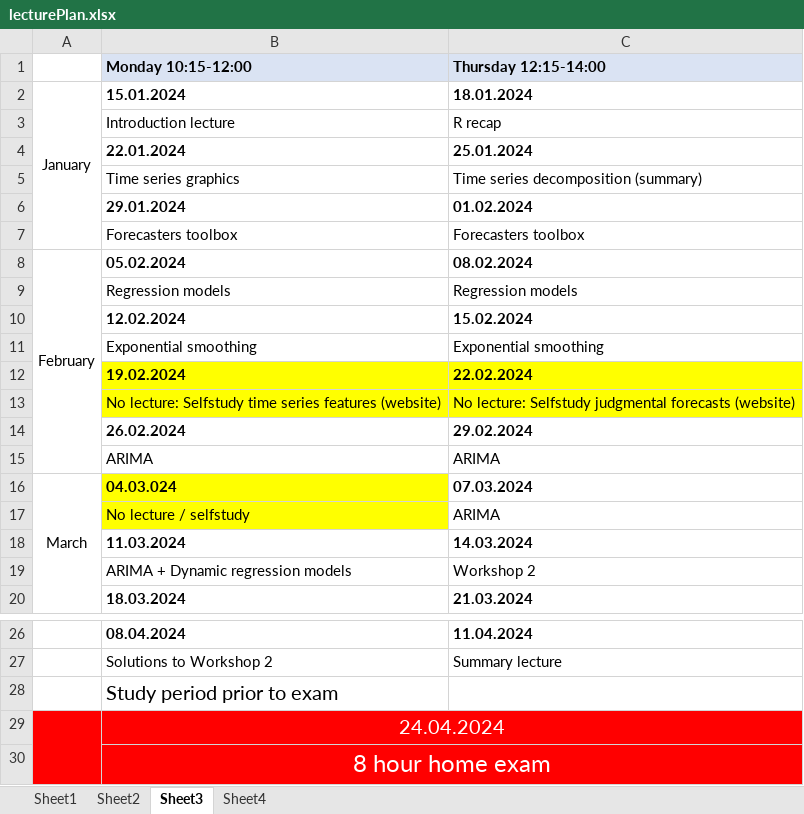
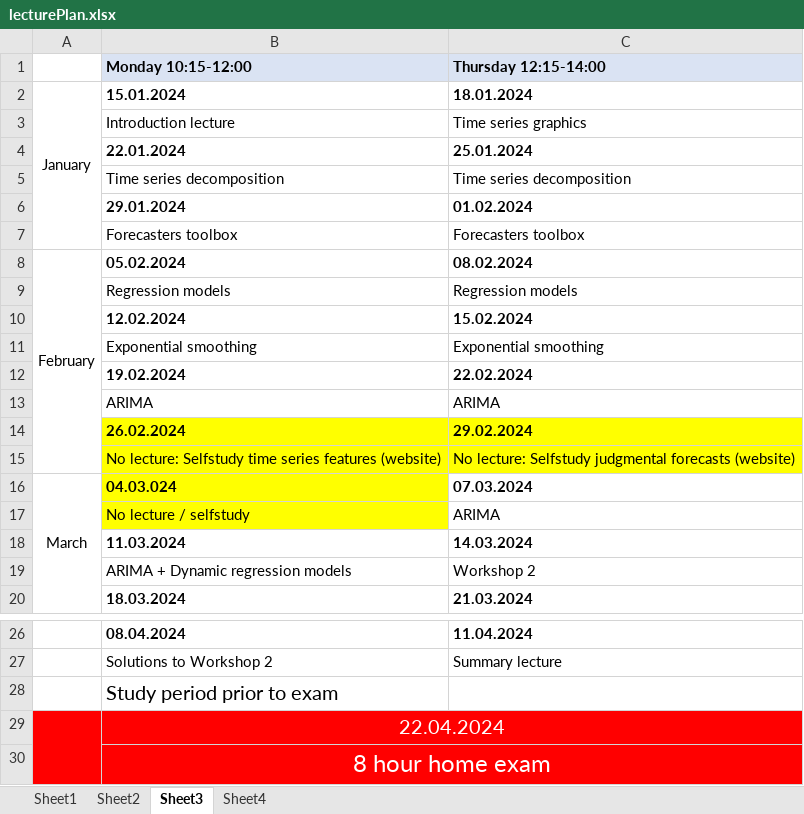
Before and after one commit to holleland/BAN430, an Excel workbook: lecturePlan.xlsx, sheet Sheet3, drawn as a sheet; only a part is shown, gaps mark what is left out; values as stored, in another font and other column widths than the file's, no borders; removed rows and columns are numbered as before the commit, all else as after; the diff names each change by its address in the sheet, - before the commit and + after, or states it on an @@ line.

```diff
--- a/lecturePlan.xlsx (sheet Sheet3)
+++ b/lecturePlan.xlsx (sheet Sheet3)
-C3 (Thursday 12:15-14:00): R recap
+C3 (Thursday 12:15-14:00): Time series graphics
-row 5:  | Time series graphics | Time series decomposition (summary)
+row 5:  | Time series decomposition | Time series decomposition
-B12:C12 fill: #FFFF00
+B12:C12 fill: none
@@ row 15 moved to row 13: ARIMA @@
-B29 (Monday 10:15-12:00): 24.04.2024
+B29 (Monday 10:15-12:00): 22.04.2024
```
Also changed, not shown: sheet Sheet4, 55 other files.
